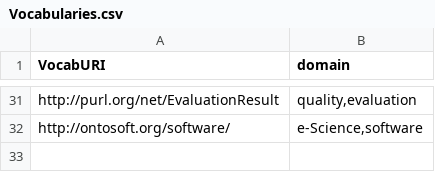
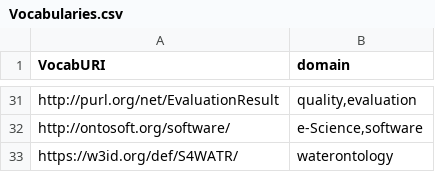
Before and after one commit to oeg-upm/vocab.linkeddata.es, a CSV file: Vocabularies.csv, drawn as a sheet; only a part is shown, gaps mark what is left out.

Commit message:
Update Vocabularies.csv

```diff
--- a/Vocabularies.csv
+++ b/Vocabularies.csv
@@ -32 +32,2 @@ http://purl.org/net/EvaluationResult;quality,evaluation
 http://ontosoft.org/software/;e-Science,software
+https://w3id.org/def/S4WATR/; waterontology
```
